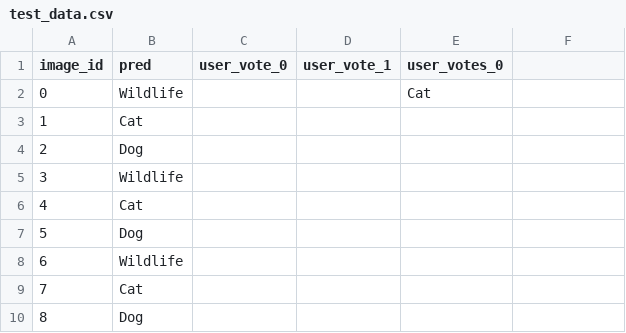
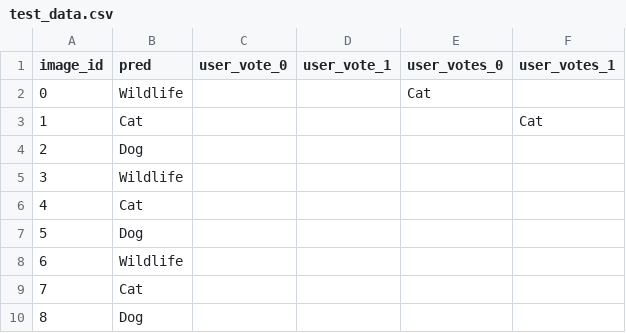
Before and after one commit to willpoulett/animal_faces_tool, a CSV file: test_data.csv, drawn as a sheet; only a part is shown; the diff names each change by its address in the sheet, - before the commit and + after, or states it on an @@ line.

Commit message:
update vote

```diff
--- a/test_data.csv
+++ b/test_data.csv
-F1: (empty)
+F1: user_votes_1
-F3 (user_votes_1): (empty)
+F3 (user_votes_1): Cat
```
